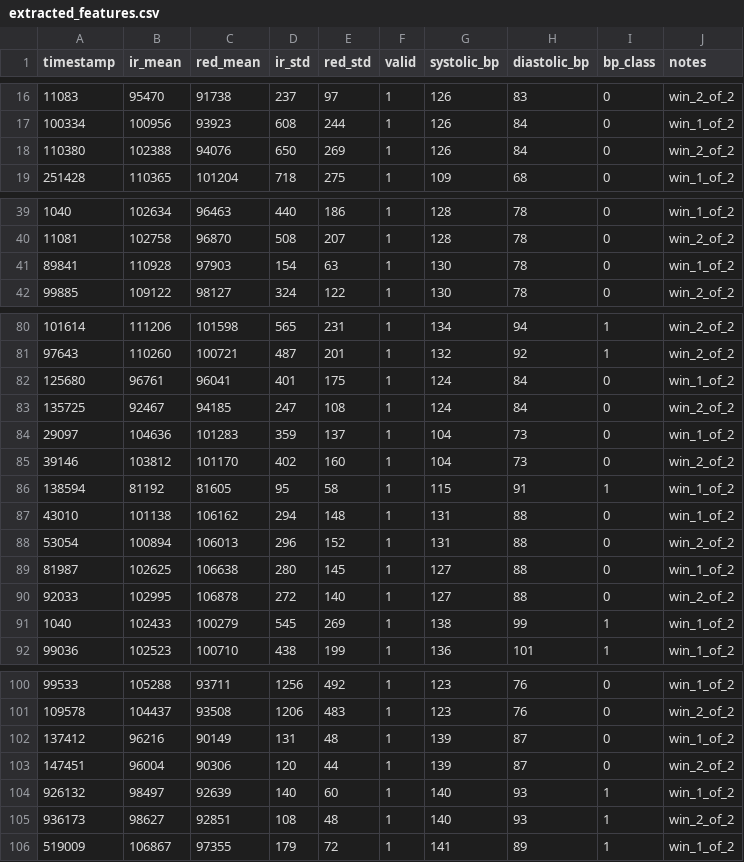
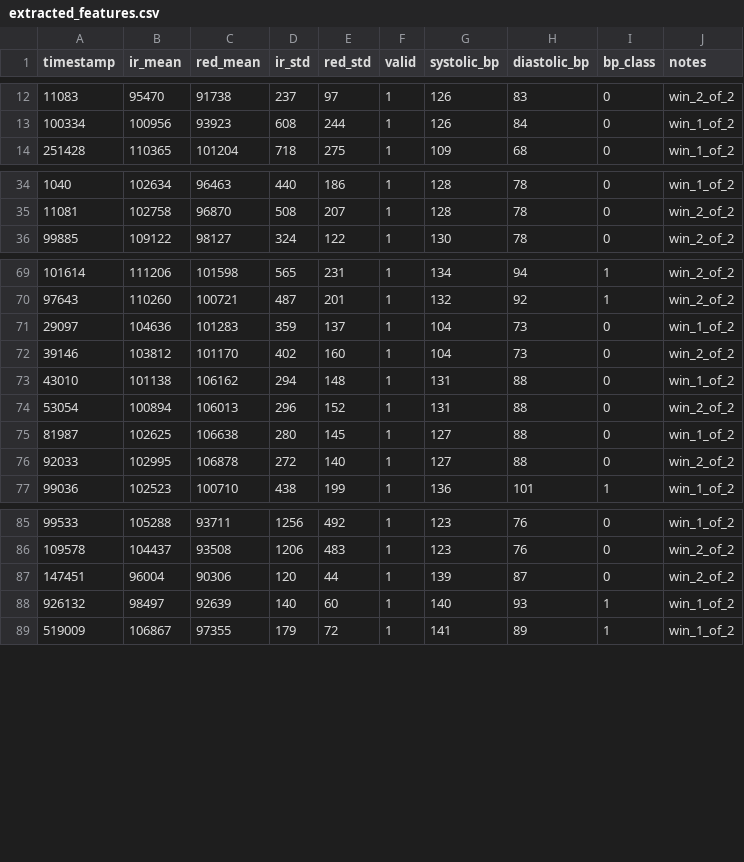
Before and after one commit to UsikaDesu/skripsi-tinyml-blood-pressure, a CSV file: raw_data_pipeline/dataset/extracted_features.csv, drawn as a sheet; only a part is shown, gaps mark what is left out; the diff covers the shown part only.

```diff
--- a/raw_data_pipeline/dataset/extracted_features.csv
+++ b/raw_data_pipeline/dataset/extracted_features.csv
@@ -17,3 +13,2 @@ timestamp,ir_mean,red_mean,ir_std,red_std,valid,systolic_bp,diastolic_bp,bp_clas
 100334,100956,93923,608,244,1,126,84,0,win_1_of_2
-110380,102388,94076,650,269,1,126,84,0,win_2_of_2
 251428,110365,101204,718,275,1,109,68,0,win_1_of_2
@@ -40,3 +35,2 @@ timestamp,ir_mean,red_mean,ir_std,red_std,valid,systolic_bp,diastolic_bp,bp_clas
 11081,102758,96870,508,207,1,128,78,0,win_2_of_2
-89841,110928,97903,154,63,1,130,78,0,win_1_of_2
 99885,109122,98127,324,122,1,130,78,0,win_2_of_2
@@ -81,7 +70,4 @@ timestamp,ir_mean,red_mean,ir_std,red_std,valid,systolic_bp,diastolic_bp,bp_clas
 97643,110260,100721,487,201,1,132,92,1,win_2_of_2
-125680,96761,96041,401,175,1,124,84,0,win_1_of_2
-135725,92467,94185,247,108,1,124,84,0,win_2_of_2
 29097,104636,101283,359,137,1,104,73,0,win_1_of_2
 39146,103812,101170,402,160,1,104,73,0,win_2_of_2
-138594,81192,81605,95,58,1,115,91,1,win_1_of_2
 43010,101138,106162,294,148,1,131,88,0,win_1_of_2
@@ -90,3 +76,2 @@ timestamp,ir_mean,red_mean,ir_std,red_std,valid,systolic_bp,diastolic_bp,bp_clas
 92033,102995,106878,272,140,1,127,88,0,win_2_of_2
-1040,102433,100279,545,269,1,138,99,1,win_1_of_2
 99036,102523,100710,438,199,1,136,101,1,win_1_of_2
@@ -101,6 +86,4 @@ timestamp,ir_mean,red_mean,ir_std,red_std,valid,systolic_bp,diastolic_bp,bp_clas
 109578,104437,93508,1206,483,1,123,76,0,win_2_of_2
-137412,96216,90149,131,48,1,139,87,0,win_1_of_2
 147451,96004,90306,120,44,1,139,87,0,win_2_of_2
 926132,98497,92639,140,60,1,140,93,1,win_1_of_2
-936173,98627,92851,108,48,1,140,93,1,win_2_of_2
 519009,106867,97355,179,72,1,141,89,1,win_1_of_2
```
Also changed, not shown: 9 removed rows elsewhere in this file, 14 other files.
